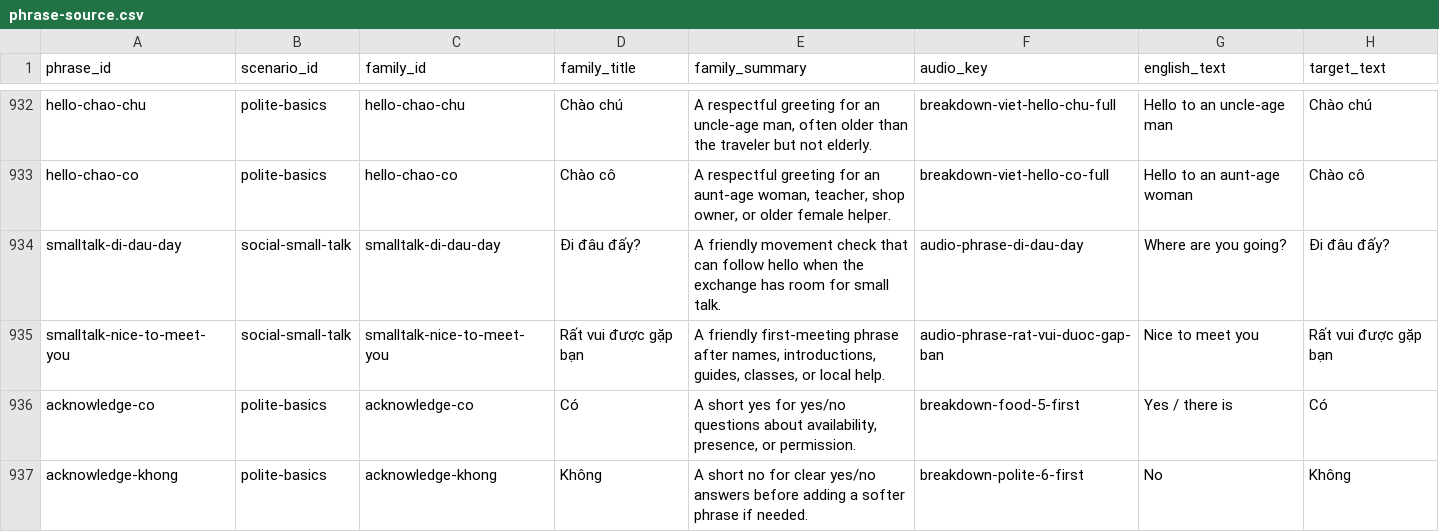
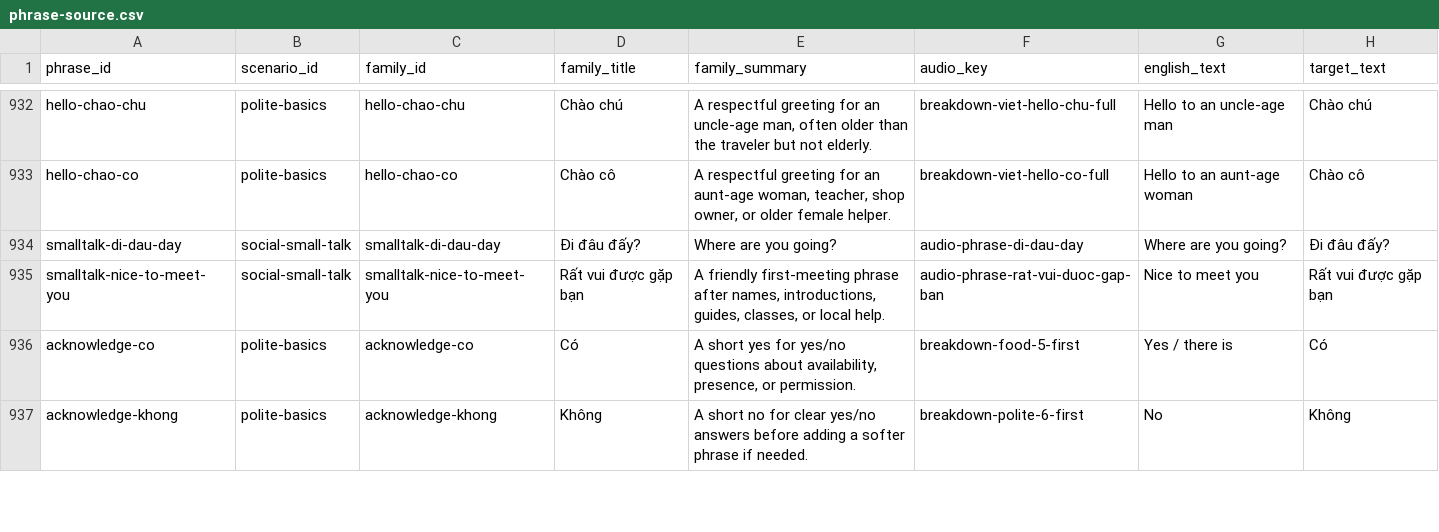
Before and after one commit to jojo-builds/viet-travel-phrases, a CSV file: content-draft/viet/phrase-source.csv, drawn as a sheet; only a part is shown, gaps mark what is left out; the diff names each change by its address in the sheet, - before the commit and + after, or states it on an @@ line.

```diff
--- a/content-draft/viet/phrase-source.csv
+++ b/content-draft/viet/phrase-source.csv
-E934 (family_summary): A friendly movement check that can follow hello when the exchange has room for small talk.
+E934 (family_summary): Where are you going?
```
Also changed, not shown: 13 other files.
